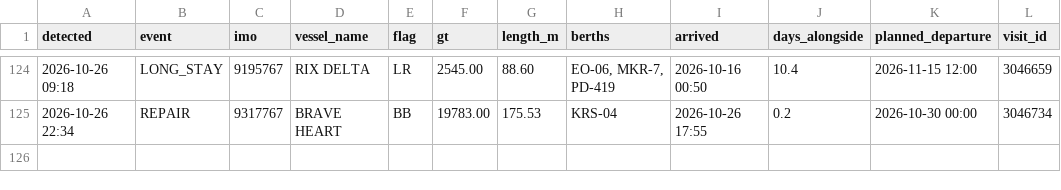
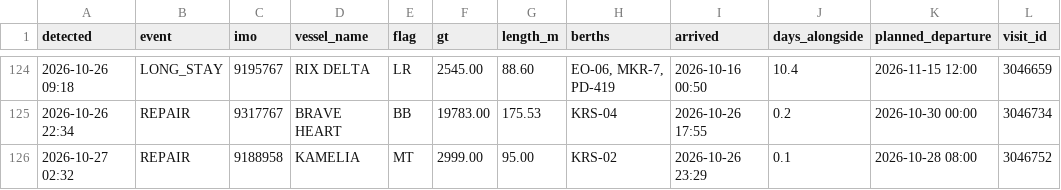
Before and after one commit to papa-lgtm/riga-port-watch, a CSV file: port_events.csv, drawn as a sheet; only a part is shown, gaps mark what is left out; the diff names each change by its address in the sheet, - before the commit and + after, or states it on an @@ line.

```diff
--- a/port_events.csv
+++ b/port_events.csv
+row 126: 2026-10-27 02:32 | REPAIR | 9188958 | KAMELIA | MT | 2999.00 | 95.00 | KRS-02 | 2026-10-26 23:29 | 0.1 | 2026-10-28 08:00 | 3046752
```
Also changed, not shown: 3 other files.
